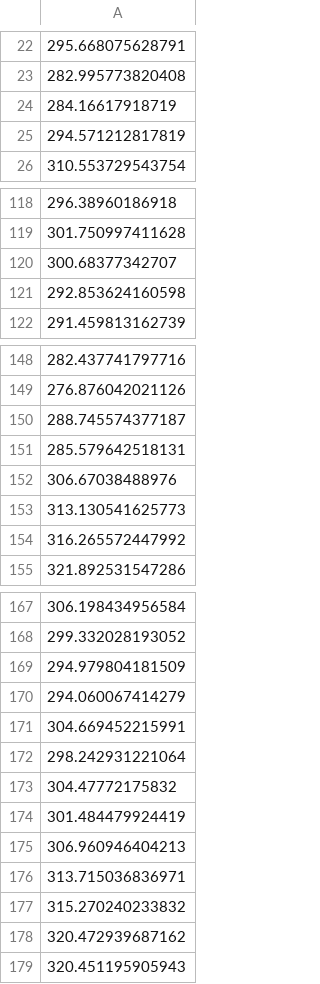
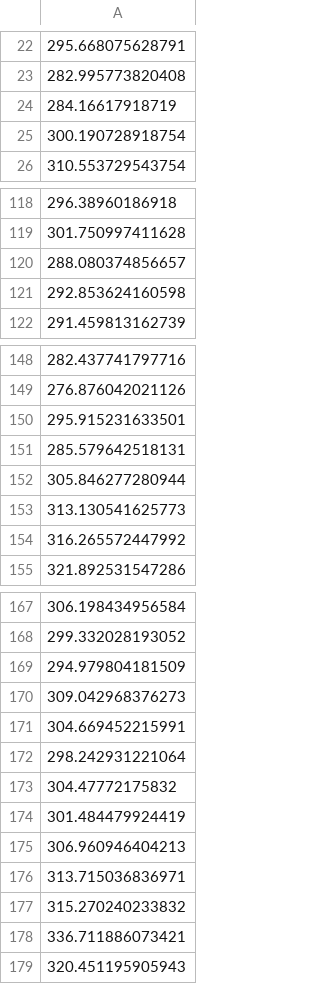
Before and after one commit to minnaheim/data, a CSV file: ch/kof/baro2/series.csv, drawn as a sheet; only a part is shown, gaps mark what is left out; the diff covers the shown part only.

```diff
--- a/ch/kof/baro2/series.csv
+++ b/ch/kof/baro2/series.csv
@@ -24,3 +24,3 @@
 284.16617918719
-294.571212817819
+300.190728918754
 310.553729543754
@@ -119,3 +119,3 @@
 301.750997411628
-300.68377342707
+288.080374856657
 292.853624160598
@@ -149,5 +149,5 @@
 276.876042021126
-288.745574377187
+295.915231633501
 285.579642518131
-306.67038488976
+305.846277280944
 313.130541625773
@@ -169,3 +169,3 @@
 294.979804181509
-294.060067414279
+309.042968376273
 304.669452215991
@@ -177,3 +177,3 @@
 315.270240233832
-320.472939687162
+336.711886073421
 320.451195905943
```
Also changed, not shown: 1 added row and 7 edited cells elsewhere in this file, ch/kof/baro/series.csv.
